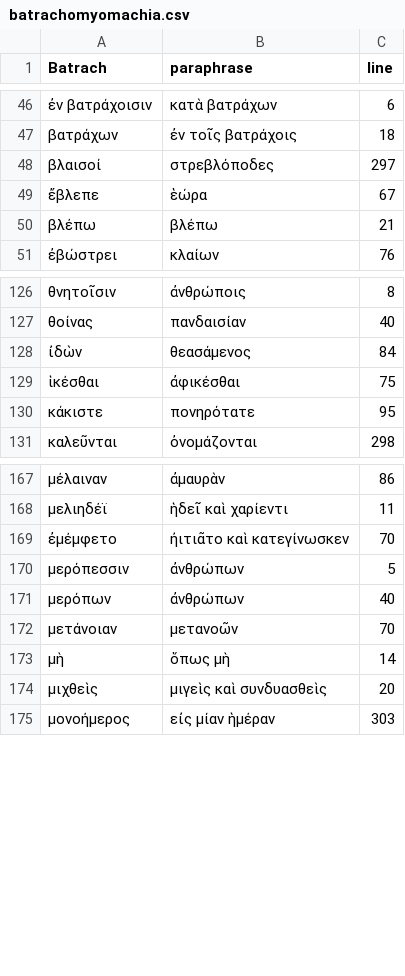
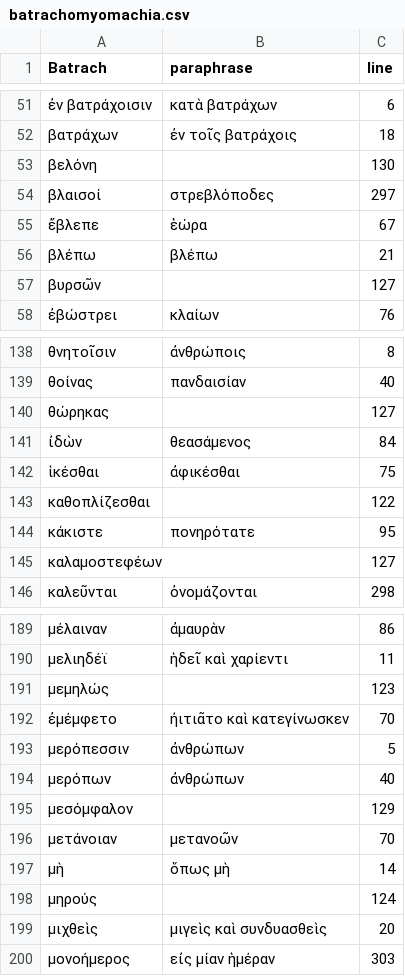
Before and after one commit to neelsmith/paraphrases, a CSV file: collections/batrachomyomachia.csv, drawn as a sheet; only a part is shown, gaps mark what is left out; the diff covers the shown part only.

```diff
--- a/collections/batrachomyomachia.csv
+++ b/collections/batrachomyomachia.csv
@@ -47,2 +52,3 @@ Batrach,paraphrase,line
 βατράχων,ἐν τοῖς βατράχοις,18
+βελόνη,,130
 βλαισοί,στρεβλόποδες,297
@@ -50,2 +56,3 @@ Batrach,paraphrase,line
 βλέπω,βλέπω,21
+βυρσῶν,,127
 ἐβώστρει,κλαίων,76
@@ -127,5 +139,8 @@ Batrach,paraphrase,line
 θοίνας,πανδαισίαν,40
+θώρηκας,,127
 ἰδὼν,θεασάμενος,84
 ἱκέσθαι,ἀφικέσθαι,75
+καθοπλίζεσθαι,,122
 κάκιστε,πονηρότατε,95
+καλαμοστεφέων,,127
 καλεῦνται,ὀνομάζονται,298
@@ -168,2 +190,3 @@ Batrach,paraphrase,line
 μελιηδέϊ,ἡδεῖ καὶ χαρίεντι,11
+μεμηλώς,,123
 ἐμέμφετο,ἠιτιᾶτο καὶ κατεγίνωσκεν,70
@@ -171,4 +194,6 @@ Batrach,paraphrase,line
 μερόπων,ἀνθρώπων,40
+μεσόμφαλον,,129
 μετάνοιαν,μετανοῶν,70
 μὴ,ὅπως μὴ,14
+μηρούς,,124
 μιχθεὶς,μιγεὶς καὶ συνδυασθεὶς,20
```
Also changed, not shown: 22 added rows elsewhere in this file.
